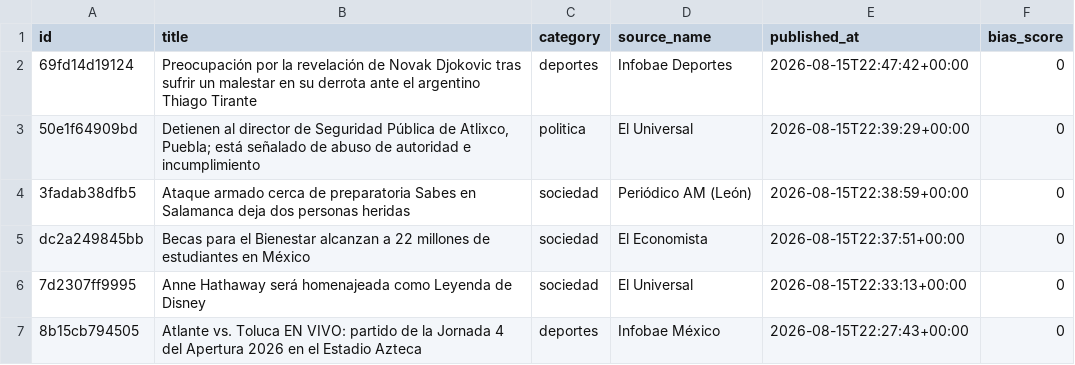
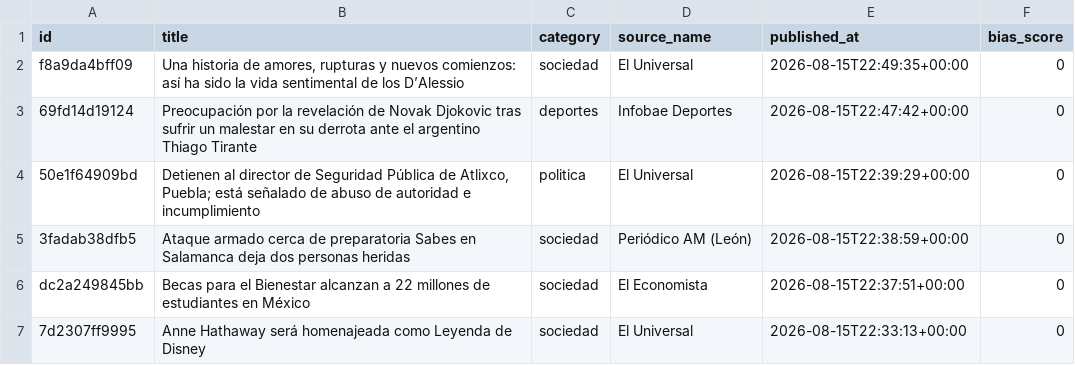
Before and after one commit to Marianomrz/ContextoWeb, a CSV file: historico.csv, drawn as a sheet; only a part is shown; the shorter side is filled out with more unchanged rows.

```diff
--- a/historico.csv
+++ b/historico.csv
@@ -1,2 +1,3 @@
 id,title,category,source_name,published_at,bias_score
+f8a9da4bff09,"Una historia de amores, rupturas y nuevos comienzos: así ha sido la vida sentimental de los D’Alessio",sociedad,El Universal,2026-08-15T22:49:35+00:00,0
 69fd14d19124,Preocupación por la revelación de Novak Djokovic tras sufrir un malestar en su derrota ante el argentino Thiago Tirante,deportes,Infobae Deportes,2026-08-15T22:47:42+00:00,0
```
Also changed, not shown: 10 other files.
